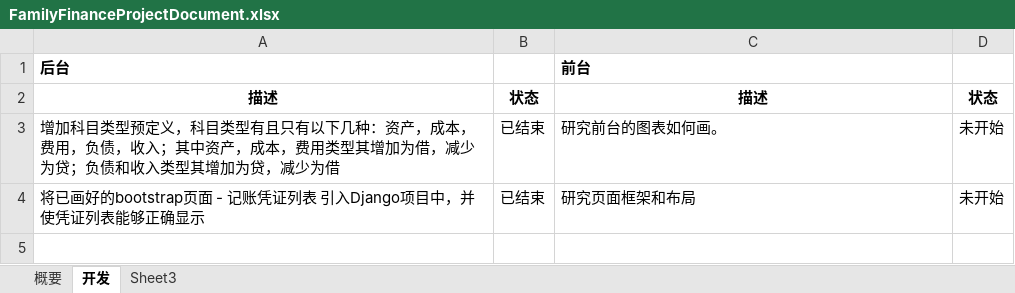
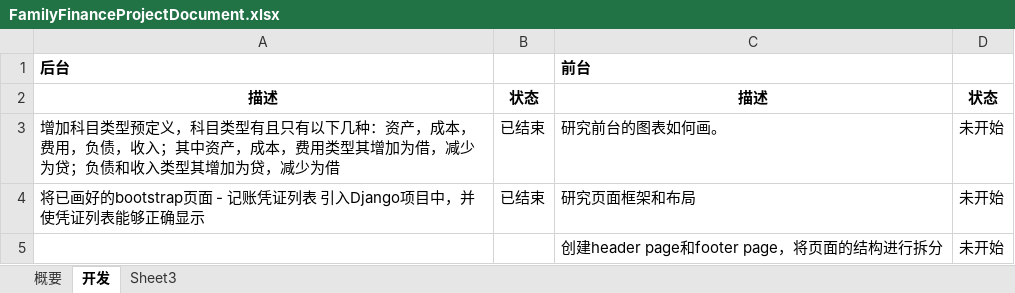
Before and after one commit to wosslr/WossHouseFinanceManagement, an Excel workbook: PM_Tracing/FamilyFinanceProjectDocument.xlsx, sheet 开发, drawn as a sheet; values as stored, in another font and other column widths than the file's, no borders; the diff names each change by its address in the sheet, - before the commit and + after, or states it on an @@ line.

Commit message:
v7

```diff
--- a/PM_Tracing/FamilyFinanceProjectDocument.xlsx (sheet 开发)
+++ b/PM_Tracing/FamilyFinanceProjectDocument.xlsx (sheet 开发)
+row 5:  |  | 创建header page和footer page，将页面的结构进行拆分 | 未开始
```
